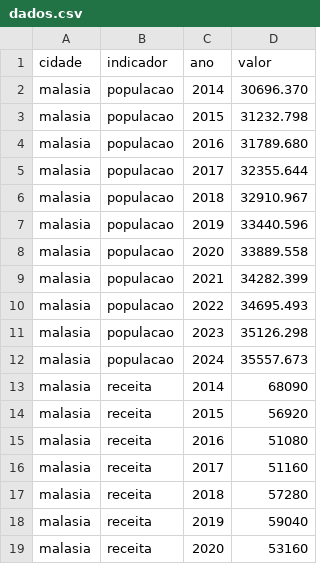
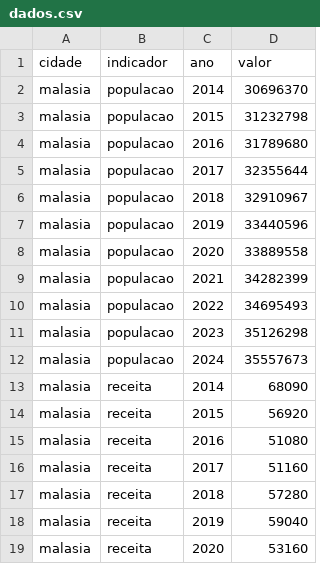
Before and after one commit to Naiany2004/Trabalho-UNB, a CSV file: dados.csv, drawn as a sheet; only a part is shown.

Commit message:
Update dados.csv

```diff
--- a/dados.csv
+++ b/dados.csv
@@ -1,13 +1,13 @@
 cidade;indicador;ano;valor
-malasia;populacao;2014;30696.370
-malasia;populacao;2015;31232.798
-malasia;populacao;2016;31789.680
-malasia;populacao;2017;32355.644
-malasia;populacao;2018;32910.967
-malasia;populacao;2019;33440.596
-malasia;populacao;2020;33889.558
-malasia;populacao;2021;34282.399
-malasia;populacao;2022;34695.493
-malasia;populacao;2023;35126.298
-malasia;populacao;2024;35557.673
+malasia;populacao;2014;30696370
+malasia;populacao;2015;31232798
+malasia;populacao;2016;31789680
+malasia;populacao;2017;32355644
+malasia;populacao;2018;32910967
+malasia;populacao;2019;33440596
+malasia;populacao;2020;33889558
+malasia;populacao;2021;34282399
+malasia;populacao;2022;34695493
+malasia;populacao;2023;35126298
+malasia;populacao;2024;35557673
 malasia;receita;2014;68090
```
